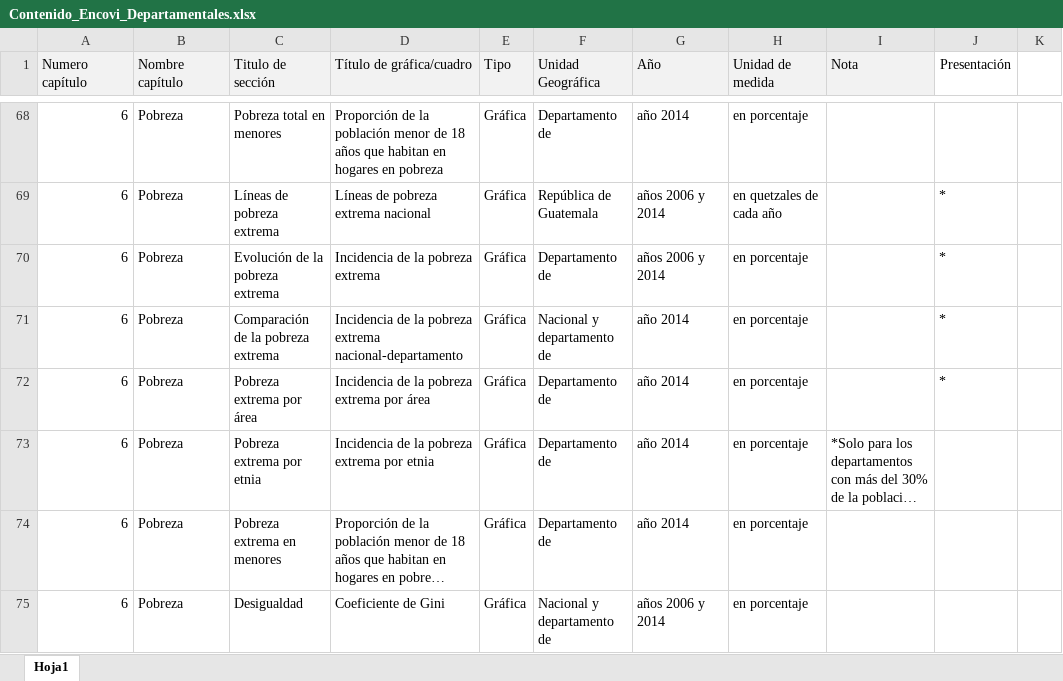
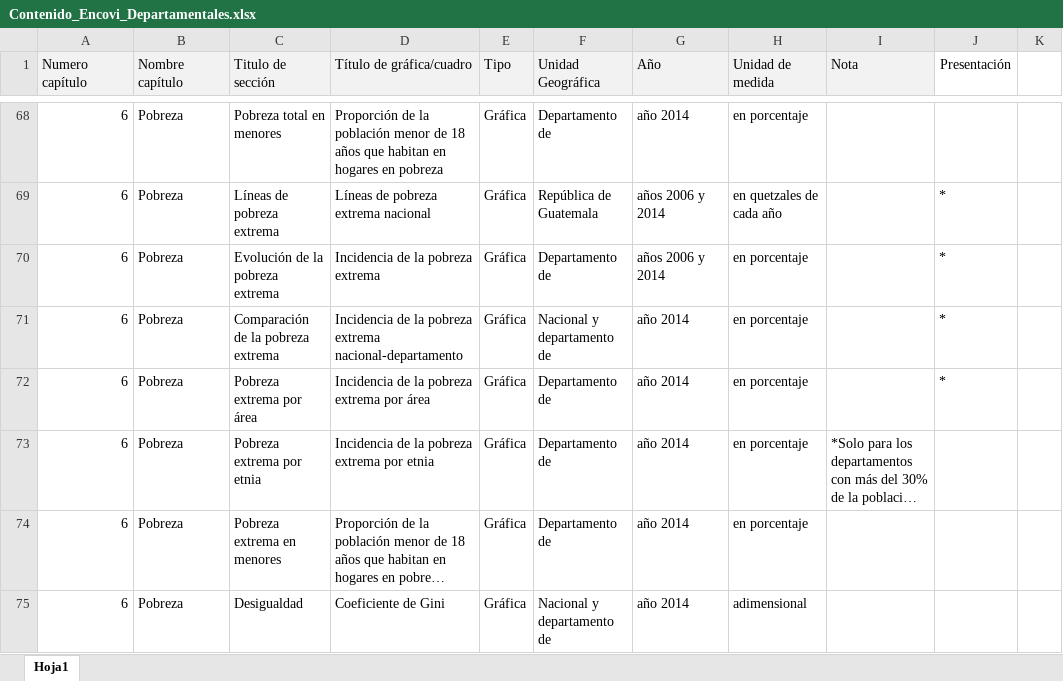
Before and after one commit to hugoallan9/Encovi-netbeans, an Excel workbook: src/Contenido_Encovi_Departamentales.xlsx, sheet Hoja1, drawn as a sheet; only a part is shown, gaps mark what is left out; long unchanged cells end in …; values as stored, in another font and other column widths than the file's, no borders; the diff names each change by its address in the sheet, - before the commit and + after, or states it on an @@ line.

```diff
--- a/src/Contenido_Encovi_Departamentales.xlsx (sheet Hoja1)
+++ b/src/Contenido_Encovi_Departamentales.xlsx (sheet Hoja1)
-G75 (Año): años 2006 y 2014
+G75 (Año): año 2014
-H75 (Unidad de medida): en porcentaje
+H75 (Unidad de medida): adimensional
```
Also changed, not shown: src/datos_deptos.xlsx, 11 other files.
